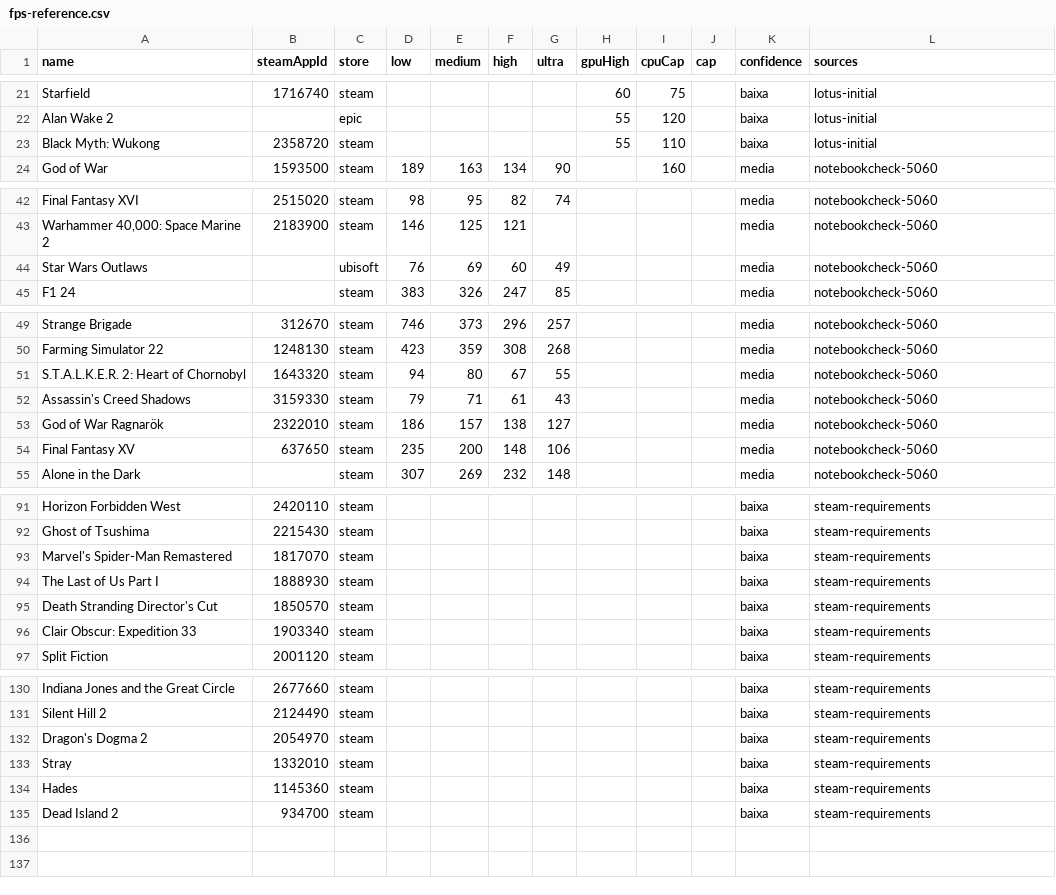
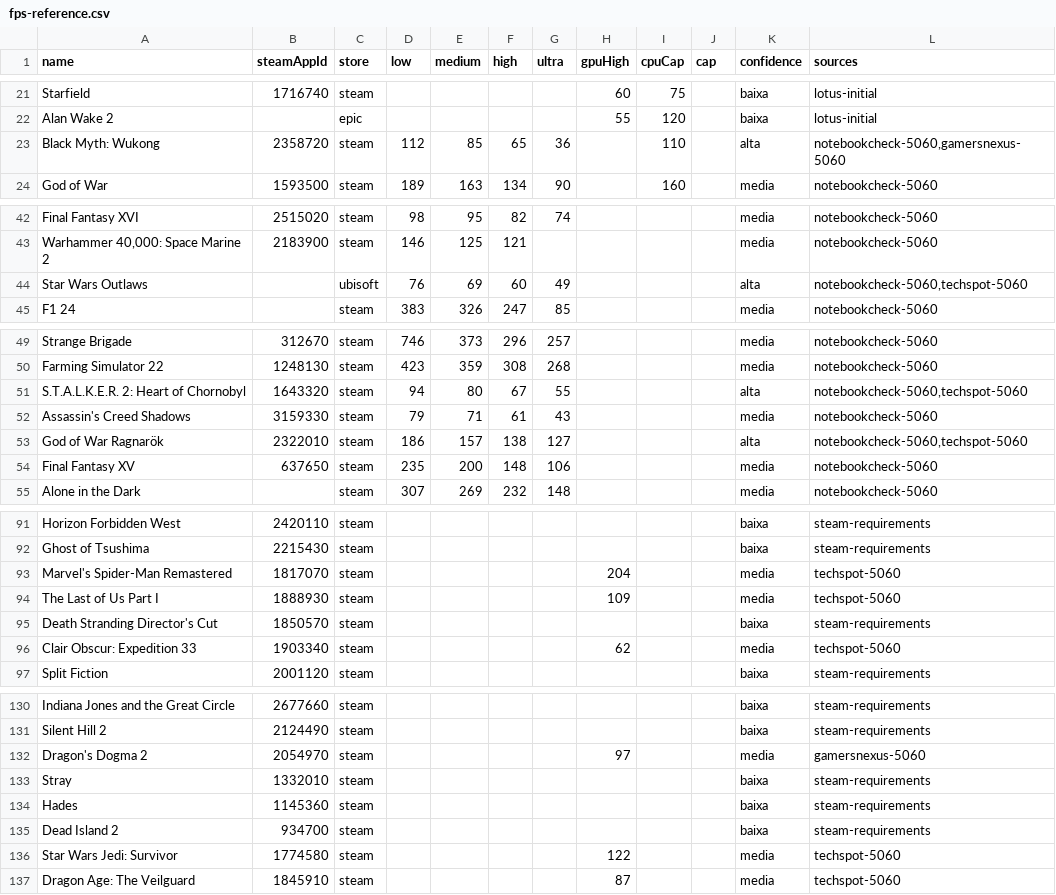
Before and after one commit to JoeAfricano/Lotus, a CSV file: tools/fps-reference.csv, drawn as a sheet; only a part is shown, gaps mark what is left out.

```diff
--- a/tools/fps-reference.csv
+++ b/tools/fps-reference.csv
@@ -22,3 +22,3 @@ Starfield;1716740;steam;;;;;60;75;;baixa;lotus-initial
 Alan Wake 2;;epic;;;;;55;120;;baixa;lotus-initial
-Black Myth: Wukong;2358720;steam;;;;;55;110;;baixa;lotus-initial
+Black Myth: Wukong;2358720;steam;112;85;65;36;;110;;alta;notebookcheck-5060,gamersnexus-5060
 God of War;1593500;steam;189;163;134;90;;160;;media;notebookcheck-5060
@@ -43,3 +43,3 @@ Final Fantasy XVI;2515020;steam;98;95;82;74;;;;media;notebookcheck-5060
 Warhammer 40,000: Space Marine 2;2183900;steam;146;125;121;;;;;media;notebookcheck-5060
-Star Wars Outlaws;;ubisoft;76;69;60;49;;;;media;notebookcheck-5060
+Star Wars Outlaws;;ubisoft;76;69;60;49;;;;alta;notebookcheck-5060,techspot-5060
 F1 24;;steam;383;326;247;85;;;;media;notebookcheck-5060
@@ -50,5 +50,5 @@ Strange Brigade;312670;steam;746;373;296;257;;;;media;notebookcheck-5060
 Farming Simulator 22;1248130;steam;423;359;308;268;;;;media;notebookcheck-5060
-S.T.A.L.K.E.R. 2: Heart of Chornobyl;1643320;steam;94;80;67;55;;;;media;notebookcheck-5060
+S.T.A.L.K.E.R. 2: Heart of Chornobyl;1643320;steam;94;80;67;55;;;;alta;notebookcheck-5060,techspot-5060
 Assassin's Creed Shadows;3159330;steam;79;71;61;43;;;;media;notebookcheck-5060
-God of War Ragnarök;2322010;steam;186;157;138;127;;;;media;notebookcheck-5060
+God of War Ragnarök;2322010;steam;186;157;138;127;;;;alta;notebookcheck-5060,techspot-5060
 Final Fantasy XV;637650;steam;235;200;148;106;;;;media;notebookcheck-5060
@@ -92,6 +92,6 @@ Horizon Forbidden West;2420110;steam;;;;;;;;baixa;steam-requirements
 Ghost of Tsushima;2215430;steam;;;;;;;;baixa;steam-requirements
-Marvel's Spider-Man Remastered;1817070;steam;;;;;;;;baixa;steam-requirements
-The Last of Us Part I;1888930;steam;;;;;;;;baixa;steam-requirements
+Marvel's Spider-Man Remastered;1817070;steam;;;;;204;;;media;techspot-5060
+The Last of Us Part I;1888930;steam;;;;;109;;;media;techspot-5060
 Death Stranding Director's Cut;1850570;steam;;;;;;;;baixa;steam-requirements
-Clair Obscur: Expedition 33;1903340;steam;;;;;;;;baixa;steam-requirements
+Clair Obscur: Expedition 33;1903340;steam;;;;;62;;;media;techspot-5060
 Split Fiction;2001120;steam;;;;;;;;baixa;steam-requirements
@@ -131,3 +131,3 @@ Indiana Jones and the Great Circle;2677660;steam;;;;;;;;baixa;steam-requirements
 Silent Hill 2;2124490;steam;;;;;;;;baixa;steam-requirements
-Dragon's Dogma 2;2054970;steam;;;;;;;;baixa;steam-requirements
+Dragon's Dogma 2;2054970;steam;;;;;97;;;media;gamersnexus-5060
 Stray;1332010;steam;;;;;;;;baixa;steam-requirements
@@ -135 +135,3 @@ Hades;1145360;steam;;;;;;;;baixa;steam-requirements
 Dead Island 2;934700;steam;;;;;;;;baixa;steam-requirements
+Star Wars Jedi: Survivor;1774580;steam;;;;;122;;;media;techspot-5060
+Dragon Age: The Veilguard;1845910;steam;;;;;87;;;media;techspot-5060
```
Also changed, not shown: 8 other files.
